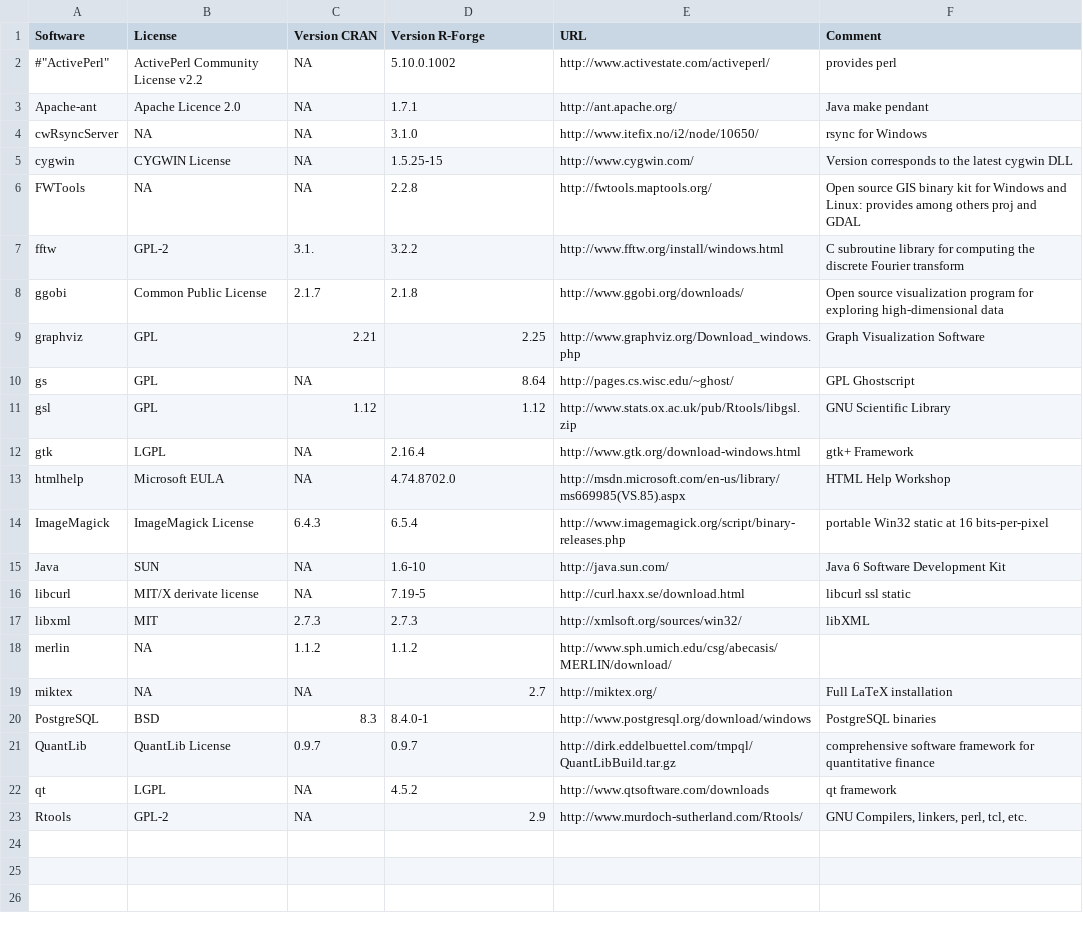
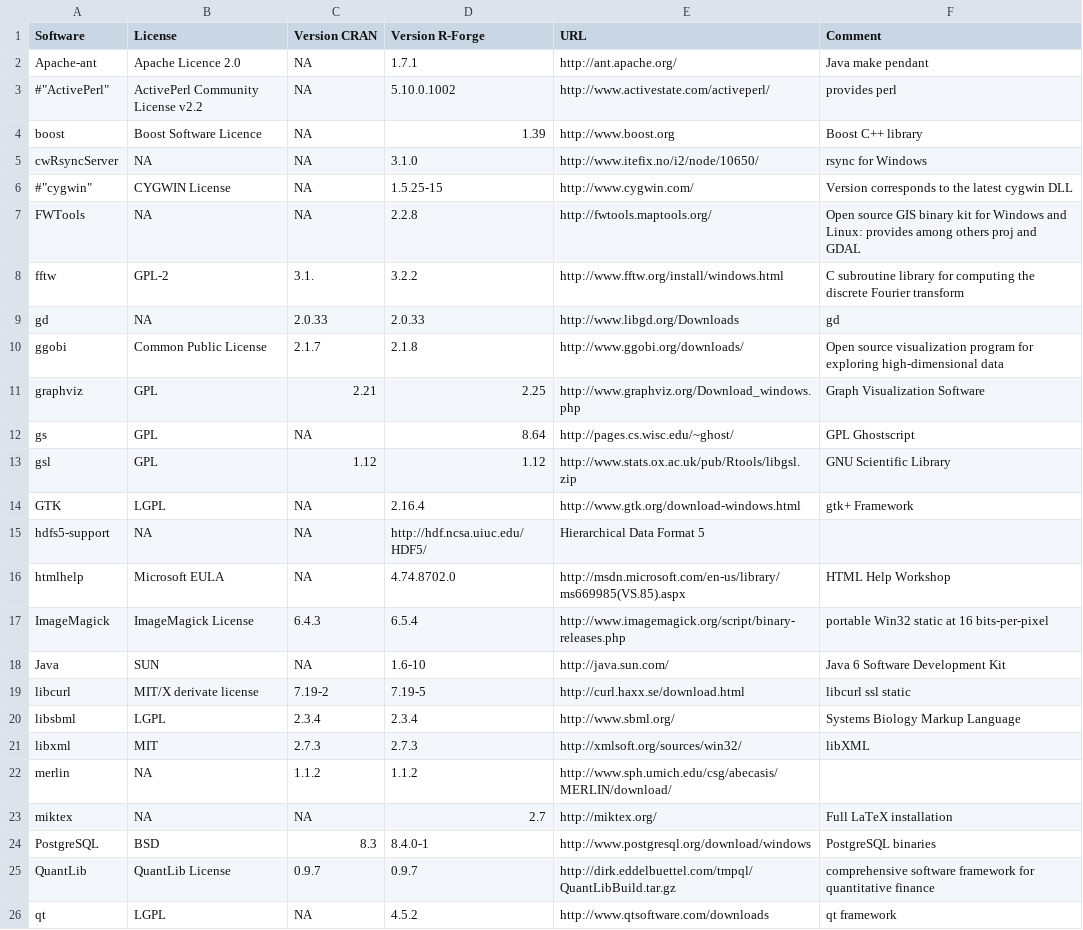
Before and after one commit to r-forge/site, a CSV file: conf/win/installed_software.csv, drawn as a sheet; only a part is shown; the shorter side is filled out with more unchanged rows.

Commit message:
updated schedule, win software
git-svn-id: svn://svn.r-forge.r-project.org/svnroot/site@152 edb9625f-4e0d-4859-8d74-9fd3b1da38cb

```diff
--- a/conf/win/installed_software.csv
+++ b/conf/win/installed_software.csv
@@ -1,8 +1,10 @@
 "Software","License","Version CRAN","Version R-Forge","URL","Comment"
+"Apache-ant","Apache Licence 2.0",NA,1.7.1,"http://ant.apache.org/","Java make pendant"
 #"ActivePerl","ActivePerl Community License v2.2",NA,5.10.0.1002,"http://www.activestate.com/activeperl/","provides perl"
-"Apache-ant","Apache Licence 2.0",NA,1.7.1,"http://ant.apache.org/","Java make pendant"
+"boost","Boost Software Licence",NA,1.39,"http://www.boost.org","Boost C++ library"
 "cwRsyncServer",NA,NA,3.1.0,"http://www.itefix.no/i2/node/10650/","rsync for Windows"
-"cygwin","CYGWIN License",NA,1.5.25-15,"http://www.cygwin.com/","Version corresponds to the latest cygwin DLL"
+#"cygwin","CYGWIN License",NA,1.5.25-15,"http://www.cygwin.com/","Version corresponds to the latest cygwin DLL"
 "FWTools",NA,NA,2.2.8,"http://fwtools.maptools.org/","Open source GIS binary kit for Windows and Linux: provides among others proj and GDAL"
 "fftw","GPL-2",3.1.,3.2.2,"http://www.fftw.org/install/windows.html","C subroutine library for computing the discrete Fourier transform"
+"gd",NA,2.0.33,2.0.33,"http://www.libgd.org/Downloads","gd"
 "ggobi","Common Public License",2.1.7,2.1.8,"http://www.ggobi.org/downloads/","Open source visualization program for exploring high-dimensional data"
@@ -11,3 +13,4 @@
 "gsl","GPL",1.12,1.12,"http://www.stats.ox.ac.uk/pub/Rtools/libgsl.zip","GNU Scientific Library"
-"gtk","LGPL",NA,2.16.4,"http://www.gtk.org/download-windows.html","gtk+ Framework"
+"GTK","LGPL",NA,2.16.4,"http://www.gtk.org/download-windows.html","gtk+ Framework"
+"hdfs5-support",NA,NA,"http://hdf.ncsa.uiuc.edu/HDF5/","Hierarchical Data Format 5"
 "htmlhelp","Microsoft EULA",NA,4.74.8702.0,"http://msdn.microsoft.com/en-us/library/ms669985(VS.85).aspx","HTML Help Workshop"
@@ -15,3 +18,4 @@
 "Java","SUN",NA,1.6-10,"http://java.sun.com/","Java 6 Software Development Kit"
-"libcurl","MIT/X derivate license",NA,7.19-5,"http://curl.haxx.se/download.html","libcurl ssl static"
+"libcurl","MIT/X derivate license",7.19-2,7.19-5,"http://curl.haxx.se/download.html","libcurl ssl static"
+"libsbml","LGPL",2.3.4,2.3.4,"http://www.sbml.org/","Systems Biology Markup Language"
 "libxml","MIT",2.7.3,2.7.3,"http://xmlsoft.org/sources/win32/","libXML"
```
Also changed, not shown: 1 other file.
